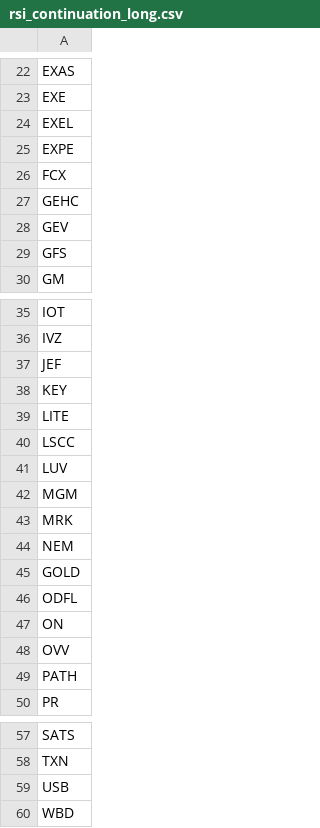
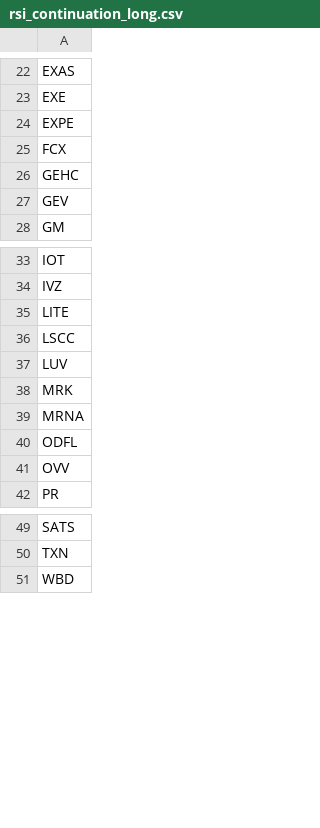
Before and after one commit to mpincus/Swing_Systems, a CSV file: data/watchlists/rsi_continuation_long.csv, drawn as a sheet; only a part is shown, gaps mark what is left out.

```diff
--- a/data/watchlists/rsi_continuation_long.csv
+++ b/data/watchlists/rsi_continuation_long.csv
@@ -23,3 +23,2 @@ EXAS
 EXE
-EXEL
 EXPE
@@ -28,3 +27,2 @@ GEHC
 GEV
-GFS
 GM
@@ -36,4 +34,2 @@ IOT
 IVZ
-JEF
-KEY
 LITE
@@ -41,10 +37,6 @@ LSCC
 LUV
-MGM
 MRK
-NEM
-GOLD
+MRNA
 ODFL
-ON
 OVV
-PATH
 PR
@@ -58,3 +50,2 @@ SATS
 TXN
-USB
 WBD
```
Also changed, not shown: data/watchlists/rsi_reversal_short.csv, docs/combined_signals.csv, 6 other files.
